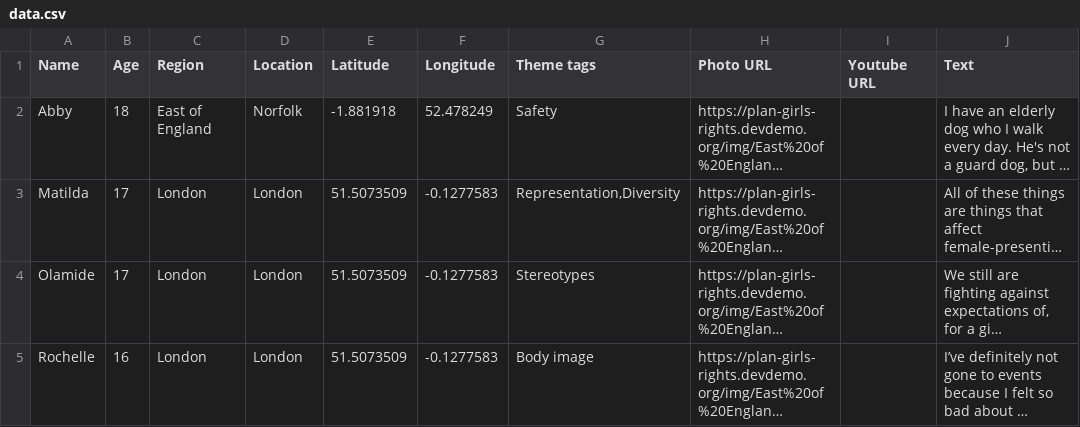
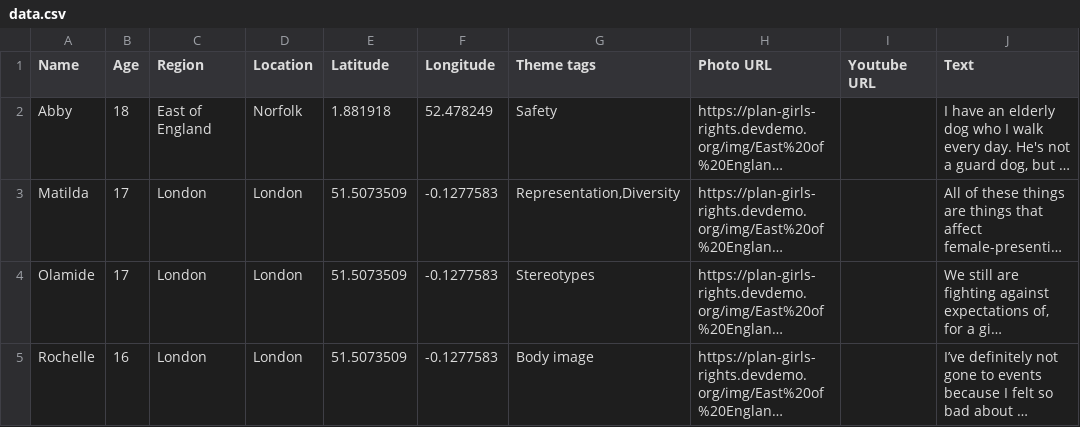
Before and after one commit to developersociety/plan-girls-rights, a CSV file: data.csv, drawn as a sheet; only a part is shown; long unchanged cells end in …; the diff names each change by its address in the sheet, - before the commit and + after, or states it on an @@ line.

Commit message:
long/lat code

```diff
--- a/data.csv
+++ b/data.csv
-E2 (Latitude): -1.881918
+E2 (Latitude): 1.881918
```
